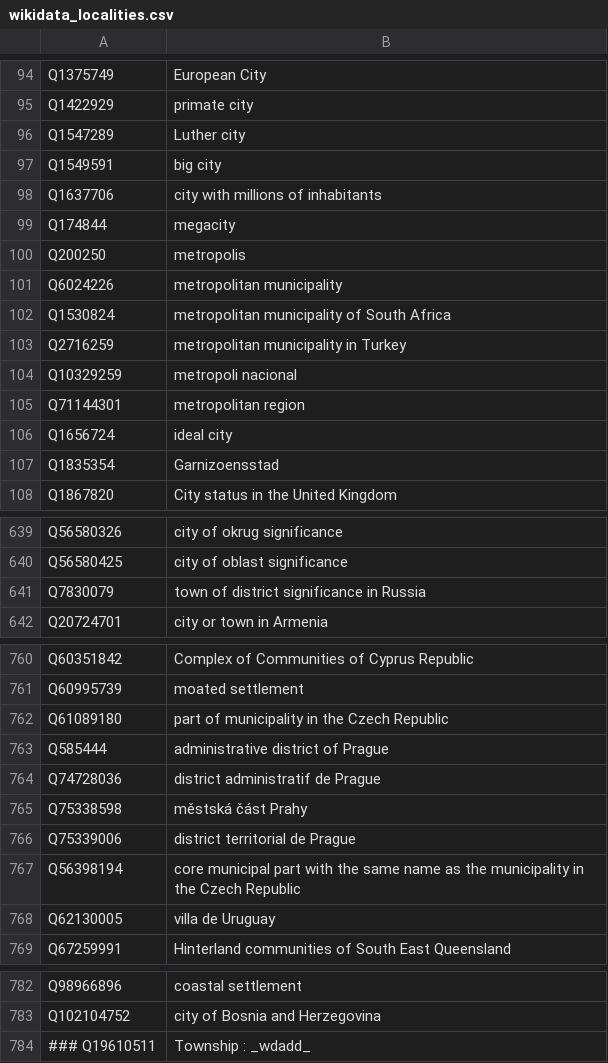
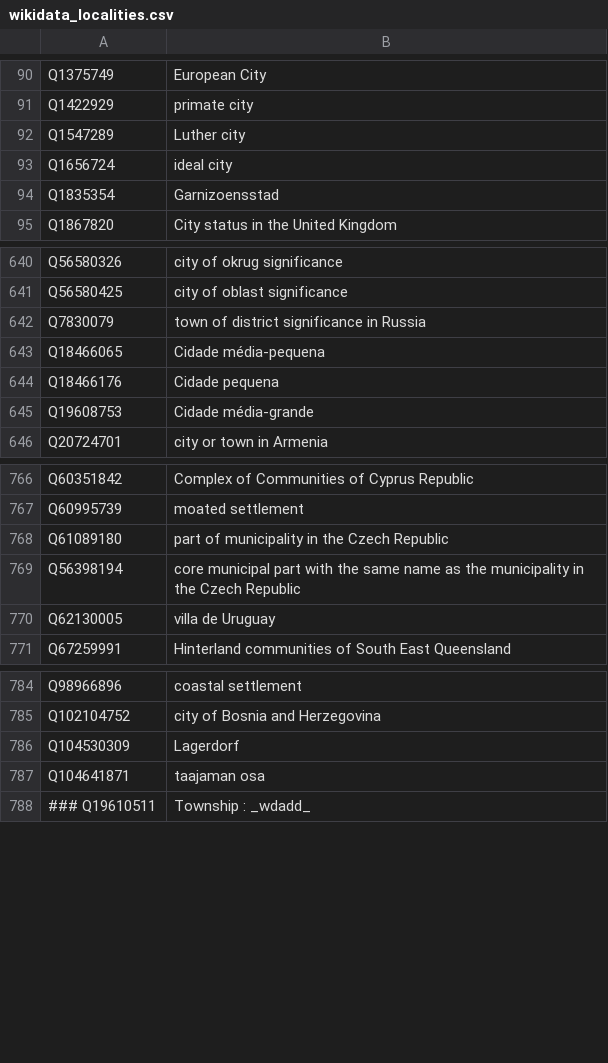
Before and after one commit to whosonfirst/concordances-whosonfirst-wikidata, a CSV file: code/wikidata_localities.csv, drawn as a sheet; only a part is shown, gaps mark what is left out; the diff covers the shown part only.

```diff
--- a/code/wikidata_localities.csv
+++ b/code/wikidata_localities.csv
@@ -96,11 +92,2 @@ Q1422929,primate city
 Q1547289,Luther city
-Q1549591,big city
-Q1637706,city with millions of inhabitants
-Q174844,megacity
-Q200250,metropolis
-Q6024226,metropolitan municipality
-Q1530824,metropolitan municipality of South Africa
-Q2716259,metropolitan municipality in Turkey
-Q10329259,metropoli nacional
-Q71144301,metropolitan region
 Q1656724,ideal city
@@ -1215,2 +1223,5 @@ Q56580425,city of oblast significance
 Q7830079,town of district significance in Russia
+Q18466065,Cidade média-pequena
+Q18466176,Cidade pequena
+Q19608753,Cidade média-grande
 Q20724701,city or town in Armenia
@@ -1684,6 +1699,2 @@ Q60995739,moated settlement
 Q61089180,part of municipality in the Czech Republic
-Q585444,administrative district of Prague
-Q74728036,district administratif de Prague
-Q75338598,městská část Prahy
-Q75339006,district territorial de Prague
 Q56398194,core municipal part with the same name as the municipality in the Czech Republic
@@ -1705,2 +1716,4 @@ Q98966896,coastal settlement
 Q102104752,city of Bosnia and Herzegovina
+Q104530309,Lagerdorf
+Q104641871,taajaman osa
 ### Q19610511, Township : _wdadd_
```
Also changed, not shown: 10 added rows, 3 removed rows, 2 moved rows and 8 edited cells elsewhere in this file, code/wikidata_business.csv, code/wikidata_landform.csv, 25 other files.
